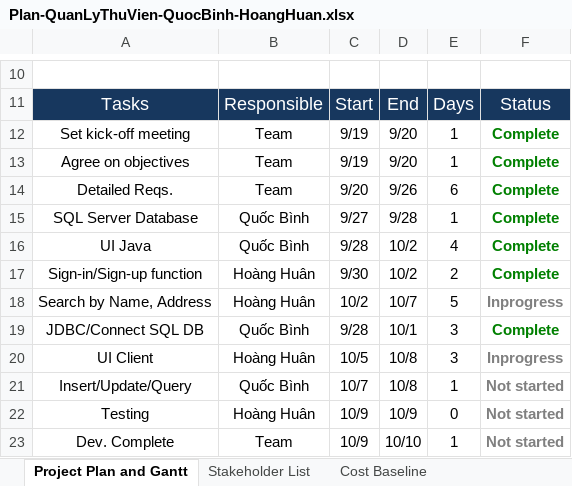
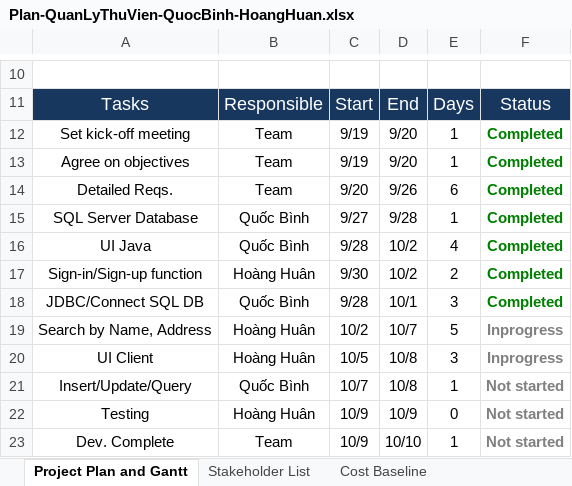
Before and after one commit to ungdungdoan/Qu-nl-Video, an Excel workbook: Plan-QuanLyThuVien-QuocBinh-HoangHuan.xlsx, sheet Project Plan and Gantt, drawn as a sheet; only a part is shown, gaps mark what is left out; values as stored, in another font and other column widths than the file's, no borders; charts and pictures not drawn; removed rows and columns are numbered as before the commit, all else as after; the diff names each change by its address in the sheet, - before the commit and + after, or states it on an @@ line.

Commit message:
Update plan 7/10

```diff
--- a/Plan-QuanLyThuVien-QuocBinh-HoangHuan.xlsx (sheet Project Plan and Gantt)
+++ b/Plan-QuanLyThuVien-QuocBinh-HoangHuan.xlsx (sheet Project Plan and Gantt)
-F12:F17: Complete
+F12:F17: Completed
+row 18: JDBC/Connect SQL DB | Quốc Bình | 9/28 | 10/1 | 3 | Completed
-row 19: JDBC/Connect SQL DB | Quốc Bình | 9/28 | 10/1 | 3 | Complete
```
Also changed, not shown: formulas that keep their value, charts or pictures.
